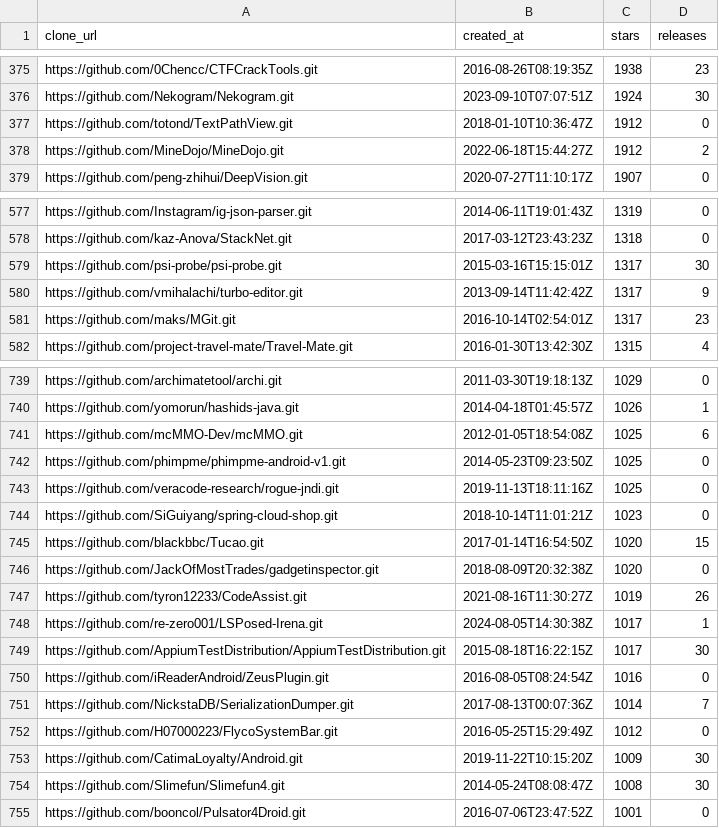
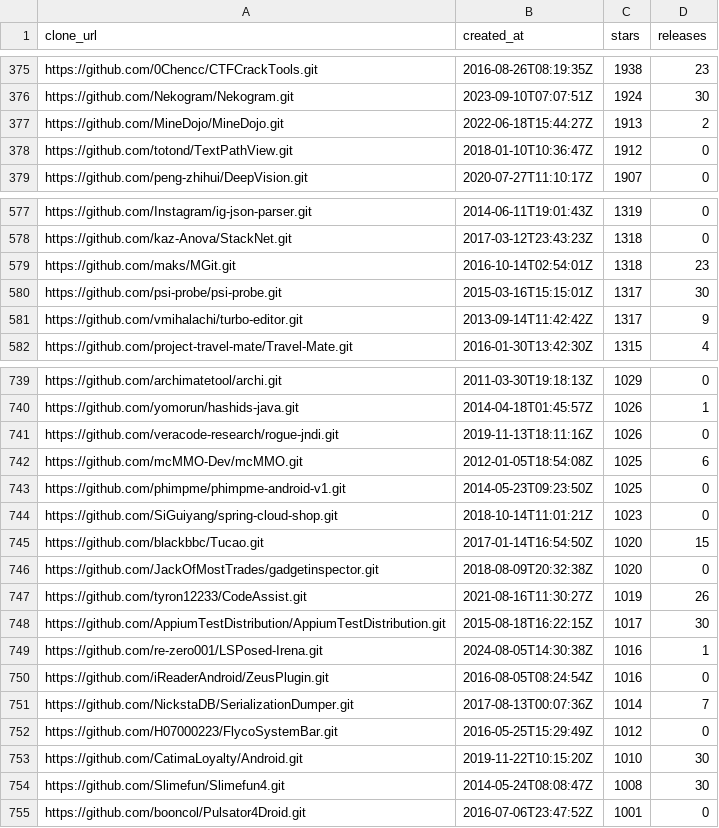
Before and after one commit to RubbiaMattos/Lab_Experimentacao_Software_1.2025, a CSV file: Lab2_QualiJava/Lab2S01/data/repositorios_list.csv, drawn as a sheet; only a part is shown, gaps mark what is left out; the diff covers the shown part only.

```diff
--- a/Lab2_QualiJava/Lab2S01/data/repositorios_list.csv
+++ b/Lab2_QualiJava/Lab2S01/data/repositorios_list.csv
@@ -376,4 +376,4 @@ https://github.com/0Chencc/CTFCrackTools.git,2016-08-26T08:19:35Z,1938,23
 https://github.com/Nekogram/Nekogram.git,2023-09-10T07:07:51Z,1924,30
+https://github.com/MineDojo/MineDojo.git,2022-06-18T15:44:27Z,1913,2
 https://github.com/totond/TextPathView.git,2018-01-10T10:36:47Z,1912,0
-https://github.com/MineDojo/MineDojo.git,2022-06-18T15:44:27Z,1912,2
 https://github.com/peng-zhihui/DeepVision.git,2020-07-27T11:10:17Z,1907,0
@@ -578,5 +578,5 @@ https://github.com/Instagram/ig-json-parser.git,2014-06-11T19:01:43Z,1319,0
 https://github.com/kaz-Anova/StackNet.git,2017-03-12T23:43:23Z,1318,0
+https://github.com/maks/MGit.git,2016-10-14T02:54:01Z,1318,23
 https://github.com/psi-probe/psi-probe.git,2015-03-16T15:15:01Z,1317,30
 https://github.com/vmihalachi/turbo-editor.git,2013-09-14T11:42:42Z,1317,9
-https://github.com/maks/MGit.git,2016-10-14T02:54:01Z,1317,23
 https://github.com/project-travel-mate/Travel-Mate.git,2016-01-30T13:42:30Z,1315,4
@@ -740,5 +740,5 @@ https://github.com/archimatetool/archi.git,2011-03-30T19:18:13Z,1029,0
 https://github.com/yomorun/hashids-java.git,2014-04-18T01:45:57Z,1026,1
+https://github.com/veracode-research/rogue-jndi.git,2019-11-13T18:11:16Z,1026,0
 https://github.com/mcMMO-Dev/mcMMO.git,2012-01-05T18:54:08Z,1025,6
 https://github.com/phimpme/phimpme-android-v1.git,2014-05-23T09:23:50Z,1025,0
-https://github.com/veracode-research/rogue-jndi.git,2019-11-13T18:11:16Z,1025,0
 https://github.com/SiGuiyang/spring-cloud-shop.git,2018-10-14T11:01:21Z,1023,0
@@ -747,4 +747,4 @@ https://github.com/JackOfMostTrades/gadgetinspector.git,2018-08-09T20:32:38Z,102
 https://github.com/tyron12233/CodeAssist.git,2021-08-16T11:30:27Z,1019,26
-https://github.com/re-zero001/LSPosed-Irena.git,2024-08-05T14:30:38Z,1017,1
 https://github.com/AppiumTestDistribution/AppiumTestDistribution.git,2015-08-18T16:22:15Z,1017,30
+https://github.com/re-zero001/LSPosed-Irena.git,2024-08-05T14:30:38Z,1016,1
 https://github.com/iReaderAndroid/ZeusPlugin.git,2016-08-05T08:24:54Z,1016,0
@@ -752,3 +752,3 @@ https://github.com/NickstaDB/SerializationDumper.git,2017-08-13T00:07:36Z,1014,7
 https://github.com/H07000223/FlycoSystemBar.git,2016-05-25T15:29:49Z,1012,0
-https://github.com/CatimaLoyalty/Android.git,2019-11-22T10:15:20Z,1009,30
+https://github.com/CatimaLoyalty/Android.git,2019-11-22T10:15:20Z,1010,30
 https://github.com/Slimefun/Slimefun4.git,2014-05-24T08:08:47Z,1008,30
```
Also changed, not shown: 1 added row, 1 removed row and 41 edited cells elsewhere in this file, 4 other files.
